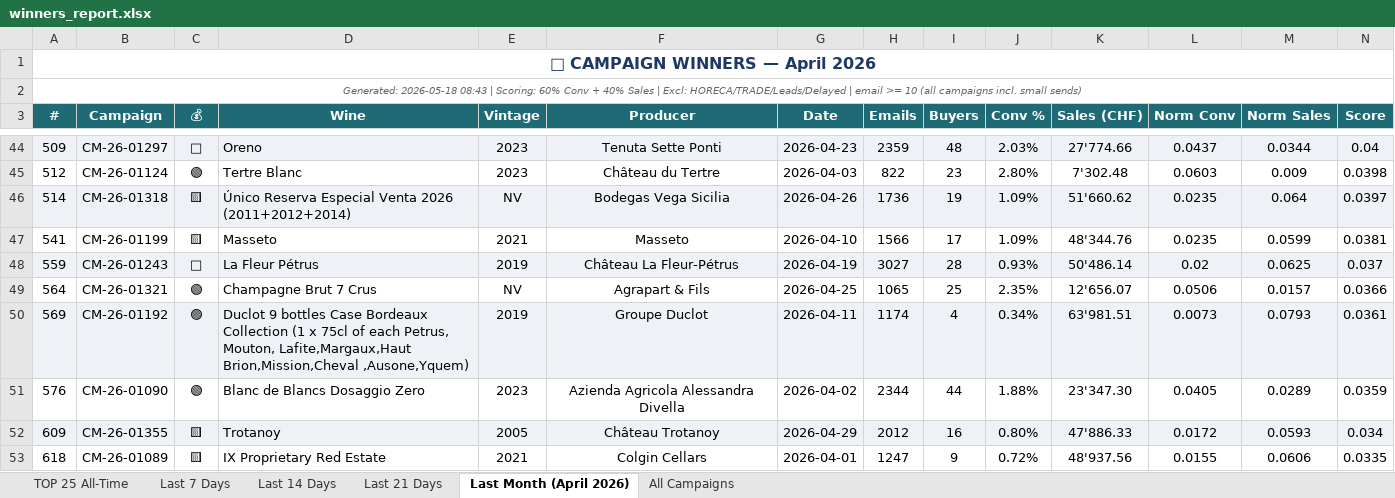
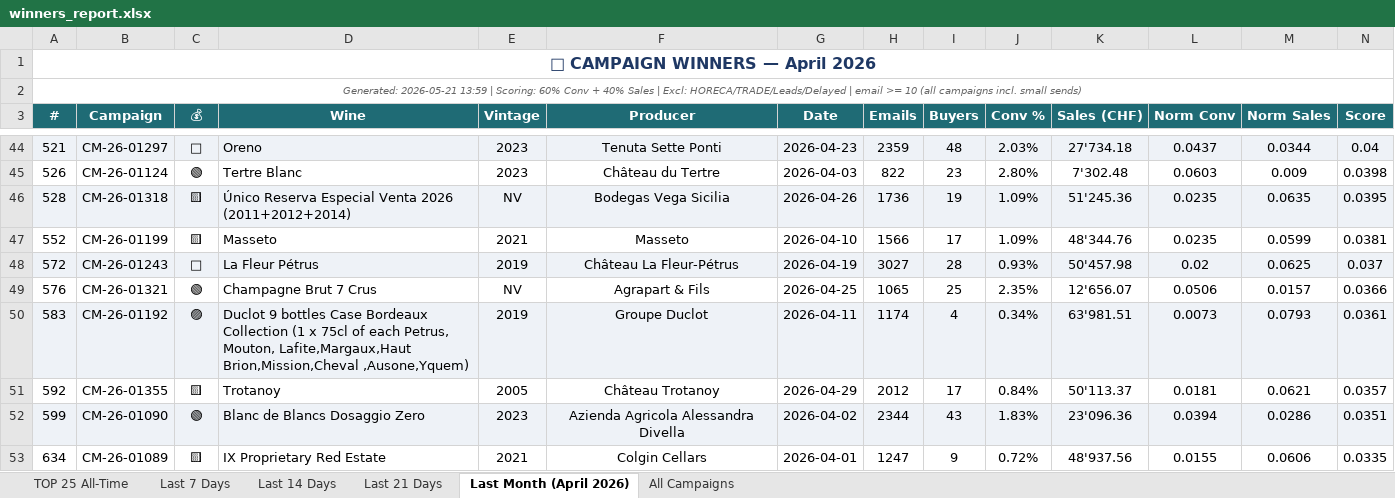
Before and after one commit to Antagata/U_links_pages, an Excel workbook: AVUwinnersCM/winners_report.xlsx, sheet Last Month (April 2026), drawn as a sheet; only a part is shown, gaps mark what is left out; values as stored, in another font and other column widths than the file's, no borders; removed rows and columns are numbered as before the commit, all else as after; the diff covers the shown part only; the diff names each change by its address in the sheet, - before the commit and + after, or states it on an @@ line.

```diff
--- a/AVUwinnersCM/winners_report.xlsx (sheet Last Month (April 2026))
+++ b/AVUwinnersCM/winners_report.xlsx (sheet Last Month (April 2026))
-A2 (#): Generated: 2026-05-18 08:43 | Scoring:…
+A2 (#): Generated: 2026-05-21 13:59 | Scoring:…
-A44 (#): 509
+A44 (#): 521
-K44 (Sales (CHF)): 27'774.66
+K44 (Sales (CHF)): 27'734.18
-A45 (#): 512
+A45 (#): 526
-A46 (#): 514
+A46 (#): 528
-K46 (Sales (CHF)): 51'660.62
+K46 (Sales (CHF)): 51'245.36
-M46 (Norm Sales): 0.064
+M46 (Norm Sales): 0.0635
-N46 (Score): 0.0397
+N46 (Score): 0.0395
-A47 (#): 541
+A47 (#): 552
-A48 (#): 559
+A48 (#): 572
-K48 (Sales (CHF)): 50'486.14
+K48 (Sales (CHF)): 50'457.98
-A49 (#): 564
+A49 (#): 576
-A50 (#): 569
+A50 (#): 583
+row 51: 592 | CM-26-01355 | 🟨 | Trotanoy | 2005 | Château Trotanoy | 2026-04-29 | 2012 | 17 | 0.84% | 50'113.37 | 0.0181 | 0.0621 | 0.0357
-A52 (#): 576
+A52 (#): 599
-A52:N52 fill: none
+A52:N52 fill: #EEF2F7
-I52 (Buyers): 44
+I52 (Buyers): 43
-J52 (Conv %): 1.88%
+J52 (Conv %): 1.83%
-K52 (Sales (CHF)): 23'347.30
+K52 (Sales (CHF)): 23'096.36
-L52 (Norm Conv): 0.0405
+L52 (Norm Conv): 0.0394
-M52 (Norm Sales): 0.0289
+M52 (Norm Sales): 0.0286
-N52 (Score): 0.0359
+N52 (Score): 0.0351
-row 52: 609 | CM-26-01355 | 🟨 | Trotanoy | 2005 | Château Trotanoy | 2026-04-29 | 2012 | 16 | 0.80% | 47'886.33 | 0.0172 | 0.0593 | 0.034
-A53 (#): 618
+A53 (#): 634
```
Also changed, not shown: 3 added rows, 3 removed rows, 80 edited cells and cell formats elsewhere in this sheet, sheet All Campaigns, sheet Last 7 Days, sheet Last 14 Days, sheet Last 21 Days, sheet TOP 25 All-Time, AVUwinnersCM/delayed_winners.xlsx, AVUwinnersCM/winners_report_filtered.xlsx, 10 other files.
